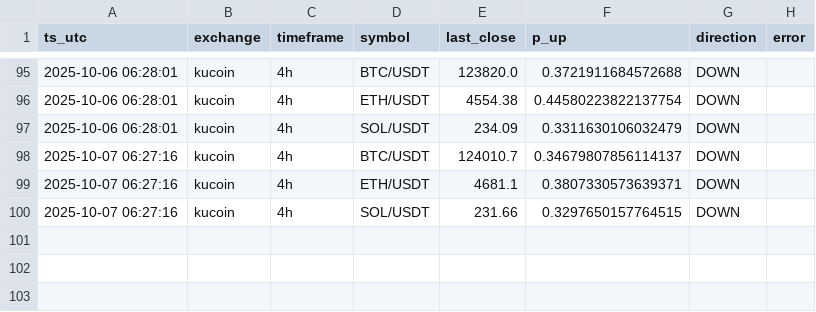
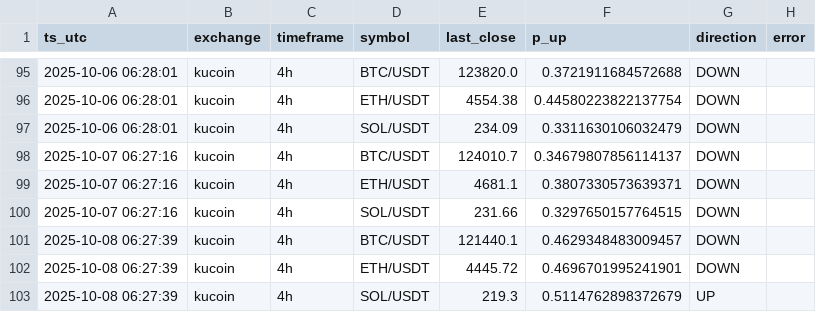
Before and after one commit to bacotadaha1/crypto-trading-bot-starter, a CSV file: data/preds_log.csv, drawn as a sheet; only a part is shown, gaps mark what is left out.

```diff
--- a/data/preds_log.csv
+++ b/data/preds_log.csv
@@ -100 +100,4 @@ ts_utc,exchange,timeframe,symbol,last_close,p_up,direction,error
 2025-10-07 06:27:16,kucoin,4h,SOL/USDT,231.66,0.3297650157764515,DOWN,
+2025-10-08 06:27:39,kucoin,4h,BTC/USDT,121440.1,0.4629348483009457,DOWN,
+2025-10-08 06:27:39,kucoin,4h,ETH/USDT,4445.72,0.4696701995241901,DOWN,
+2025-10-08 06:27:39,kucoin,4h,SOL/USDT,219.3,0.5114762898372679,UP,
```
